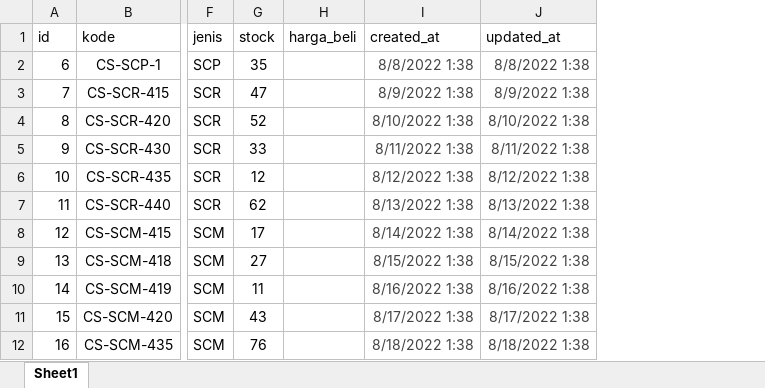
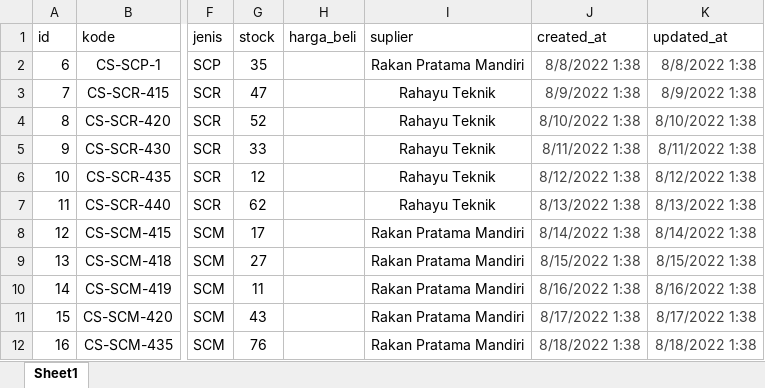
Before and after one commit to firja10/cvimannurcahya, an Excel workbook: data_materials.xlsx, sheet Sheet1, drawn as a sheet; only a part is shown, gaps mark what is left out; values as stored, in another font and other column widths than the file's, no borders; the diff names each change by its address in the sheet, - before the commit and + after, or states it on an @@ line.

```diff
--- a/data_materials.xlsx (sheet Sheet1)
+++ b/data_materials.xlsx (sheet Sheet1)
+column I (suplier), rows 2-12: Rakan Pratama Mandiri | Rahayu Teknik | Rahayu Teknik | Rahayu Teknik | Rahayu Teknik | Rahayu Teknik | Rakan Pratama Mandiri | Rakan Pratama Mandiri | Rakan Pratama Mandiri | Rakan Pratama Mandiri | Rakan Pratama Mandiri
```
Also changed, not shown: JENIS AISI & JIS, SUPPLIER.xlsx, 4 other files.
